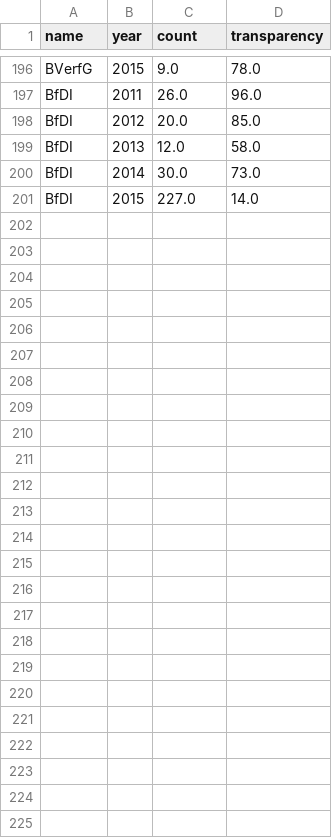
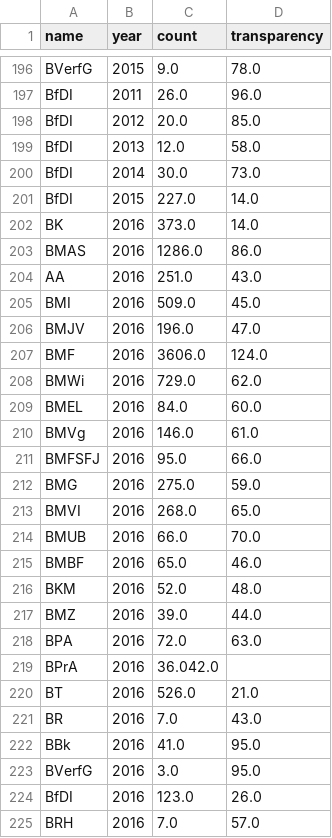
Before and after one commit to stefanw/ifg-vis, a CSV file: data.csv, drawn as a sheet; only a part is shown, gaps mark what is left out; the diff names each change by its address in the sheet, - before the commit and + after, or states it on an @@ line.

Commit message:
add 2016 data

```diff
--- a/data.csv
+++ b/data.csv
+row 202: BK | 2016 | 373.0 | 14.0
+row 203: BMAS | 2016 | 1286.0 | 86.0
+row 204: AA | 2016 | 251.0 | 43.0
+row 205: BMI | 2016 | 509.0 | 45.0
+row 206: BMJV | 2016 | 196.0 | 47.0
+row 207: BMF | 2016 | 3606.0 | 124.0
+row 208: BMWi | 2016 | 729.0 | 62.0
+row 209: BMEL | 2016 | 84.0 | 60.0
+row 210: BMVg | 2016 | 146.0 | 61.0
+row 211: BMFSFJ | 2016 | 95.0 | 66.0
+row 212: BMG | 2016 | 275.0 | 59.0
+row 213: BMVI | 2016 | 268.0 | 65.0
+row 214: BMUB | 2016 | 66.0 | 70.0
+row 215: BMBF | 2016 | 65.0 | 46.0
+row 216: BKM | 2016 | 52.0 | 48.0
+row 217: BMZ | 2016 | 39.0 | 44.0
+row 218: BPA | 2016 | 72.0 | 63.0
+row 219: BPrA | 2016 | 36.042.0
+row 220: BT | 2016 | 526.0 | 21.0
+row 221: BR | 2016 | 7.0 | 43.0
+row 222: BBk | 2016 | 41.0 | 95.0
+row 223: BVerfG | 2016 | 3.0 | 95.0
+row 224: BfDI | 2016 | 123.0 | 26.0
+row 225: BRH | 2016 | 7.0 | 57.0
```
